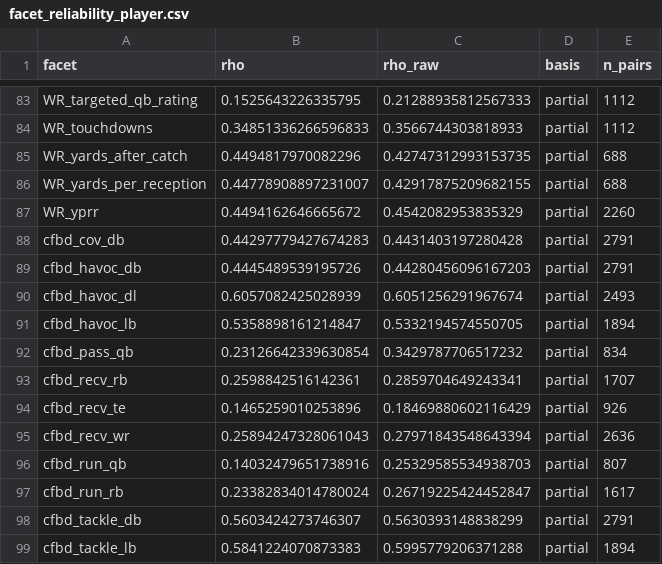
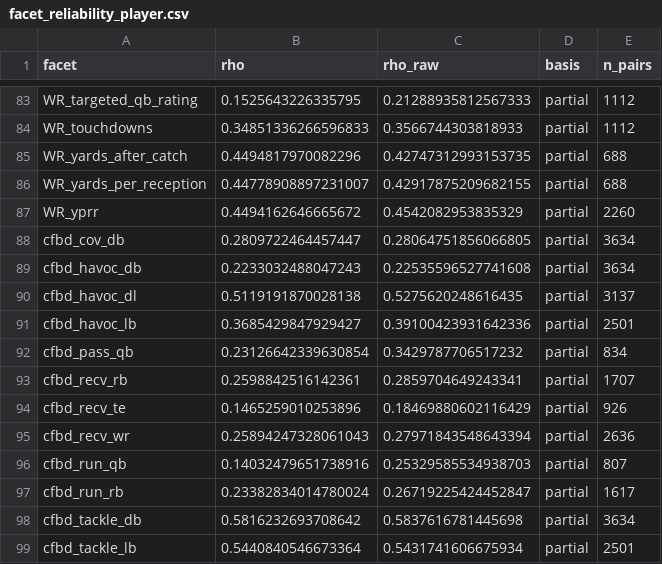
Before and after one commit to Mstolte02/cfb-model-v3, a CSV file: war_model/facet_reliability_player.csv, drawn as a sheet; only a part is shown, gaps mark what is left out.

```diff
--- a/war_model/facet_reliability_player.csv
+++ b/war_model/facet_reliability_player.csv
@@ -87,6 +87,6 @@ WR_yards_per_reception,0.44778908897231007,0.42917875209682155,partial,688
 WR_yprr,0.4494162646665672,0.4542082953835329,partial,2260
-cfbd_cov_db,0.44297779427674283,0.4431403197280428,partial,2791
-cfbd_havoc_db,0.4445489539195726,0.44280456096167203,partial,2791
-cfbd_havoc_dl,0.6057082425028939,0.6051256291967674,partial,2493
-cfbd_havoc_lb,0.5358898161214847,0.5332194574550705,partial,1894
+cfbd_cov_db,0.2809722464457447,0.28064751856066805,partial,3634
+cfbd_havoc_db,0.2233032488047243,0.22535596527741608,partial,3634
+cfbd_havoc_dl,0.5119191870028138,0.5275620248616435,partial,3137
+cfbd_havoc_lb,0.3685429847929427,0.39100423931642336,partial,2501
 cfbd_pass_qb,0.23126642339630854,0.3429787706517232,partial,834
@@ -97,3 +97,3 @@ cfbd_run_qb,0.14032479651738916,0.25329585534938703,partial,807
 cfbd_run_rb,0.23382834014780024,0.26719225424452847,partial,1617
-cfbd_tackle_db,0.5603424273746307,0.5630393148838299,partial,2791
-cfbd_tackle_lb,0.5841224070873383,0.5995779206371288,partial,1894
+cfbd_tackle_db,0.5816232693708642,0.5837616781445698,partial,3634
+cfbd_tackle_lb,0.5440840546673364,0.5431741606675934,partial,2501
```
Also changed, not shown: war_model/facet_reliability.csv, war_model/hybrid_facet_weights.csv, 27 other files.
